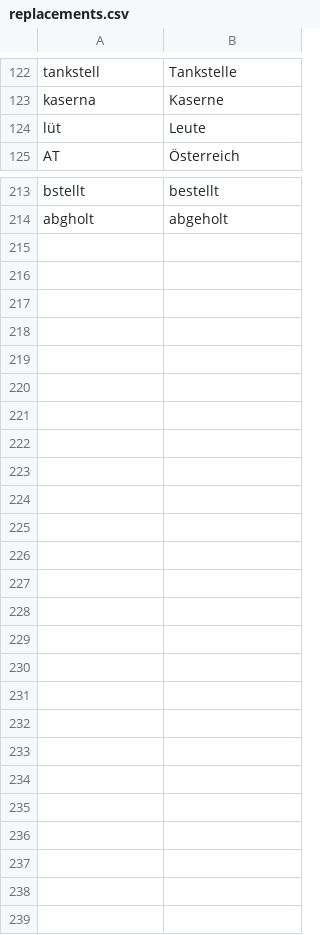
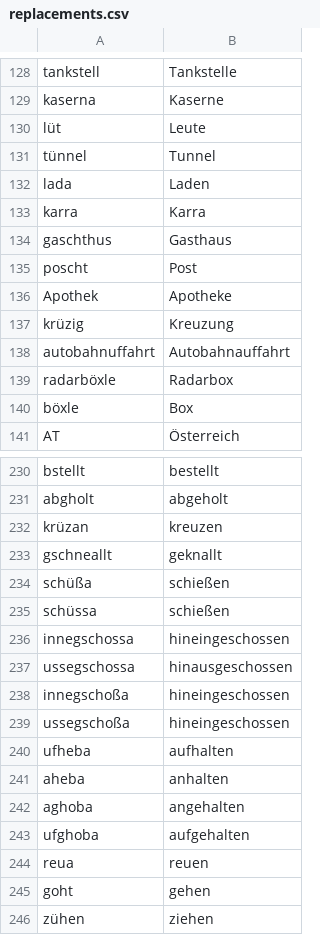
Before and after one commit to DasElias/telegram-radar-warner, a CSV file: replacements.csv, drawn as a sheet; only a part is shown, gaps mark what is left out; the diff covers the shown part only.

Commit message:
feat: expand replacements list

```diff
--- a/replacements.csv
+++ b/replacements.csv
@@ -124,2 +130,12 @@ kaserna,Kaserne
 lüt,Leute
+tünnel,Tunnel
+lada,Laden
+karra,Karra
+gaschthus,Gasthaus
+poscht,Post
+Apothek,Apotheke
+krüzig,Kreuzung
+autobahnuffahrt ,Autobahnauffahrt
+radarböxle,Radarbox
+böxle,Box
 AT,Österreich
@@ -214 +231,16 @@ bstellt,bestellt
 abgholt,abgeholt
+krüzan,kreuzen
+gschneallt,geknallt
+schüßa,schießen
+schüssa,schießen
+innegschossa,hineingeschossen
+ussegschossa,hinausgeschossen
+innegschoßa,hineingeschossen
+ussegschoßa,hineingeschossen
+ufheba,aufhalten
+aheba,anhalten
+aghoba,angehalten
+ufghoba,aufgehalten
+reua,reuen
+goht,gehen
+zühen,ziehen
```
Also changed, not shown: 7 added rows and 10 moved rows elsewhere in this file.
